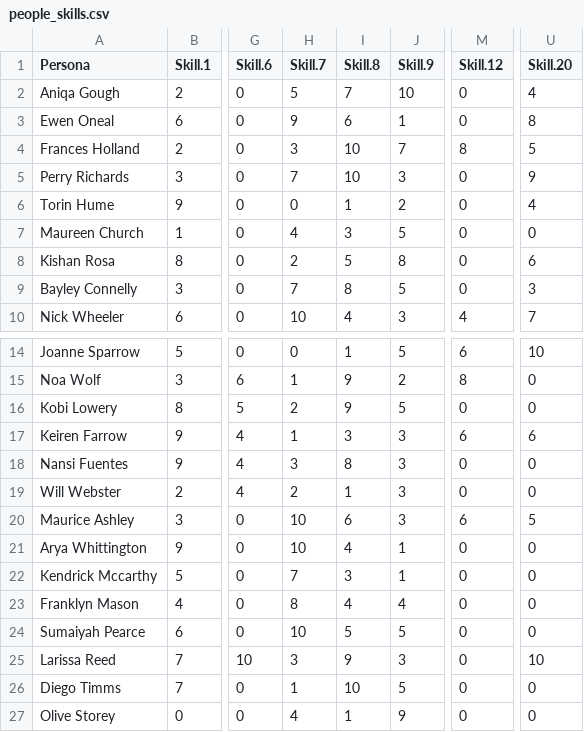
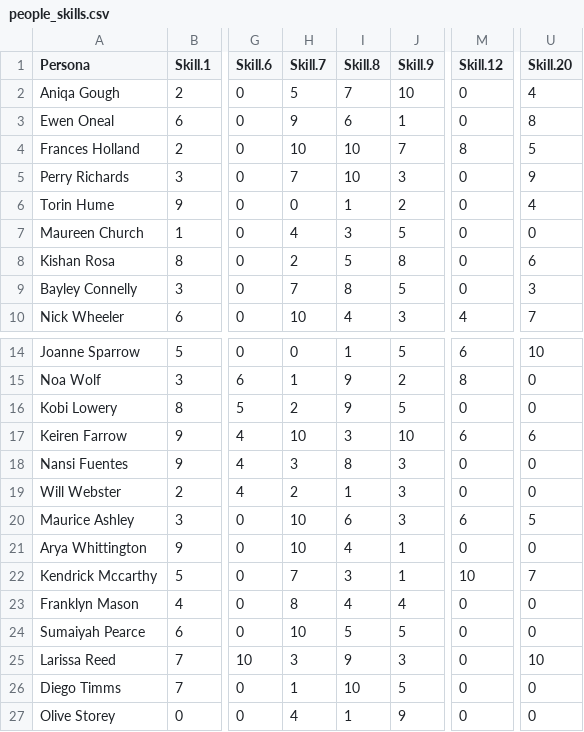
Before and after one commit to maprea/vast, a CSV file: data/people_skills.csv, drawn as a sheet; only a part is shown, gaps mark what is left out; the diff names each change by its address in the sheet, - before the commit and + after, or states it on an @@ line.

Commit message:
Update people_skills.csv

```diff
--- a/data/people_skills.csv
+++ b/data/people_skills.csv
-H4 (Skill.7): 3
+H4 (Skill.7): 10
-H17 (Skill.7): 1
+H17 (Skill.7): 10
-J17 (Skill.9): 3
+J17 (Skill.9): 10
-M22 (Skill.12): 0
+M22 (Skill.12): 10
-U22 (Skill.20): 0
+U22 (Skill.20): 7
```
